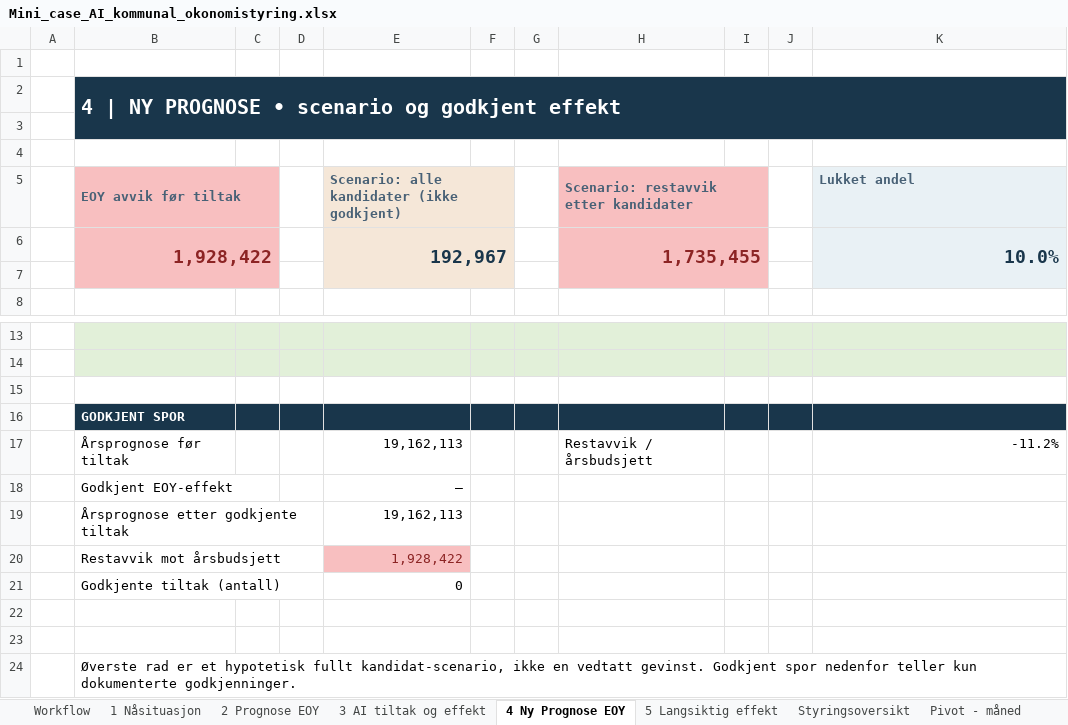
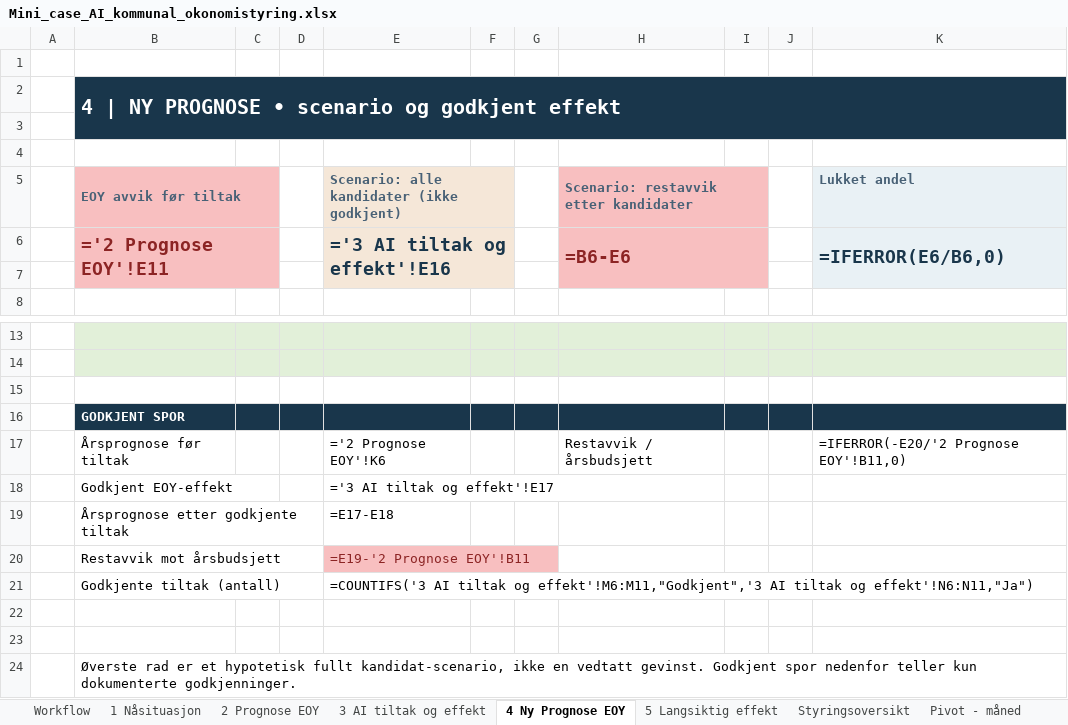
Before and after one commit to Frank-Ellingsen/Bruk-av-AI-i-kommunal-sektor, an Excel workbook: Mini_case_AI_kommunal_okonomistyring.xlsx, sheet 4 Ny Prognose EOY, drawn as a sheet; only a part is shown, gaps mark what is left out; values as stored, in another font and other column widths than the file's, no borders; formulas without a stored value are shown as written; charts and pictures and conditional formats not drawn; removed rows and columns are numbered as before the commit, all else as after; the diff covers the shown part only; the diff names each change by its address in the sheet, - before the commit and + after, or states it on an @@ line.

```diff
--- a/Mini_case_AI_kommunal_okonomistyring.xlsx (sheet 4 Ny Prognose EOY)
+++ b/Mini_case_AI_kommunal_okonomistyring.xlsx (sheet 4 Ny Prognose EOY)
-C2:F2 fill: #19364B
+C2:F2 fill: none
-C5 fill: #F8BFC0
+C5 fill: none
-F5 fill: #F5E7D8
+F5 fill: none
-I5 fill: #F8BFC0
+I5 fill: none
-row 6:  | 1,928,422 |  |  | 192,967 |  |  | 1,735,455 |  |  | 10.0%
+row 6:  | ='2 Prognose EOY'!E11 |  |  | ='3 AI tiltak og effekt'!E16 |  |  | =B6-E6 |  |  | =IFERROR(E6/B6,0)
-B7:C7 fill: #F8BFC0
+B7:C7 fill: none
-E7:F7 fill: #F5E7D8
+E7:F7 fill: none
-H7:I7 fill: #F8BFC0
+H7:I7 fill: none
-K7 fill: #E9F1F5
+K7 fill: none
-E17: 19,162,113
+E17: ='2 Prognose EOY'!K6
-K17 (Lukket andel): -11.2%
+K17 (Lukket andel): =IFERROR(-E20/'2 Prognose EOY'!B11,0)
-E18: –
+E18: ='3 AI tiltak og effekt'!E17
-E19: 19,162,113
+E19: =E17-E18
-E20: 1,928,422
+E20: =E19-'2 Prognose EOY'!B11
-E21: 0
+E21: =COUNTIFS('3 AI tiltak og effekt'!M6:M11,"Godkjent",'3 AI tiltak og effekt'!N6:N11,"Ja")
```
Also changed, not shown: 15 added rows, 15 removed rows and cell formats elsewhere in this sheet, sheet 2 Prognose EOY, sheet Styringsoversikt, sheet Datamodell, sheet 5 Langsiktig effekt, sheet Workflow, sheet 3 AI tiltak og effekt, 2 more sheets, charts or pictures, 10 other files.
